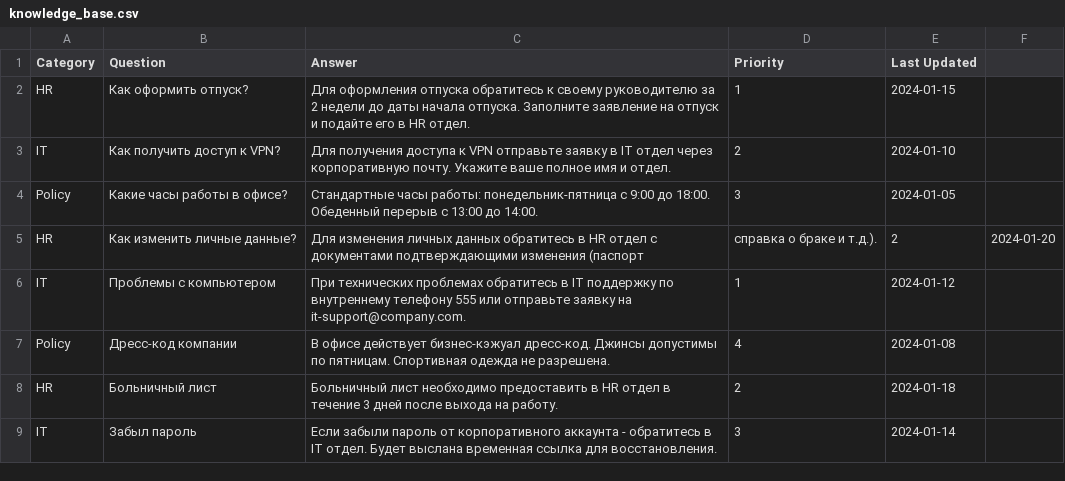
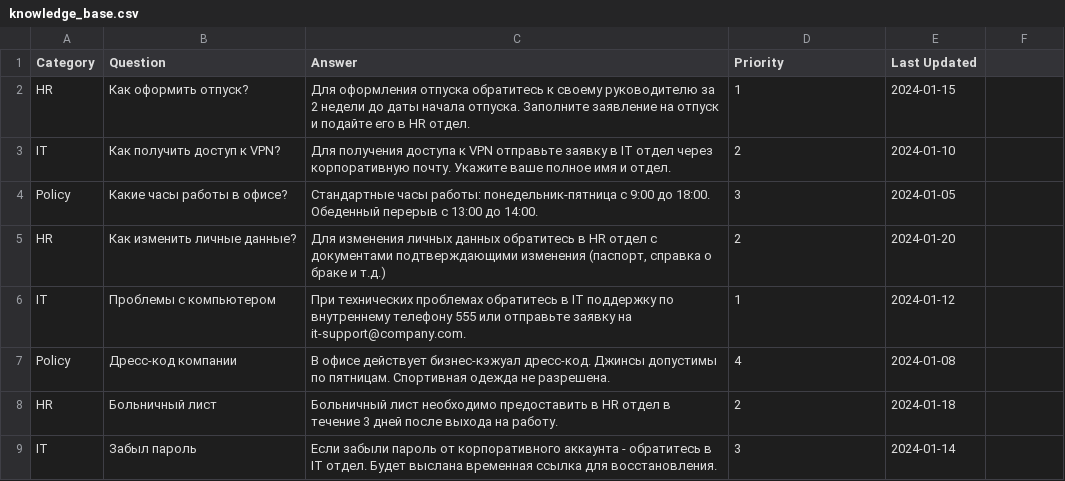
Before and after one commit to Eshupeiko/Voltic, a CSV file: knowledge_base.csv, drawn as a sheet.

```diff
--- a/knowledge_base.csv
+++ b/knowledge_base.csv
@@ -4,3 +4,3 @@ IT,Как получить доступ к VPN?,Для получения дос
 Policy,Какие часы работы в офисе?,Стандартные часы работы: понедельник-пятница с 9:00 до 18:00. Обеденный перерыв с 13:00 до 14:00.,3,2024-01-05
-HR,Как изменить личные данные?,Для изменения личных данных обратитесь в HR отдел с документами подтверждающими изменения (паспорт, справка о браке и т.д.).,2,2024-01-20
+HR,Как изменить личные данные?,"Для изменения личных данных обратитесь в HR отдел с документами подтверждающими изменения (паспорт, справка о браке и т.д.)",2,2024-01-20
 IT,Проблемы с компьютером,При технических проблемах обратитесь в IT поддержку по внутреннему телефону 555 или отправьте заявку на it-support@company.com.,1,2024-01-12
```
